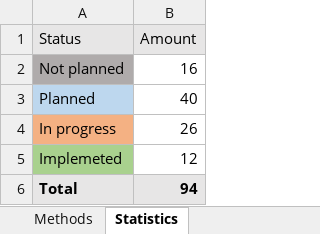
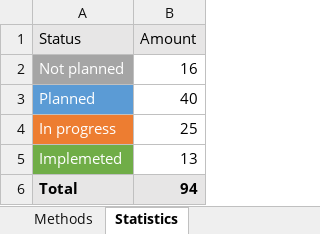
Before and after one commit to bivashy/java-vk-bots-long-poll-api, an Excel workbook: Methods_implementation.xlsx, sheet Statistics, drawn as a sheet; values as stored, in another font and other column widths than the file's, no borders; charts and pictures not drawn; the diff names each change by its address in the sheet, - before the commit and + after, or states it on an @@ line.

```diff
--- a/Methods_implementation.xlsx (sheet Statistics)
+++ b/Methods_implementation.xlsx (sheet Statistics)
-A2:A5 text colour: black
+A2:A5 text colour: #FFFFFF
-A3 fill: #BDD7EE
+A3 fill: #5B9BD5
-A4 fill: #F4B183
+A4 fill: #ED7D31
-B4 (Amount): 26
+B4 (Amount): 25
-A5 fill: #A9D18E
+A5 fill: #70AD47
-B5 (Amount): 12
+B5 (Amount): 13
```
Also changed, not shown: sheet Methods, charts or pictures, 11 other files.
